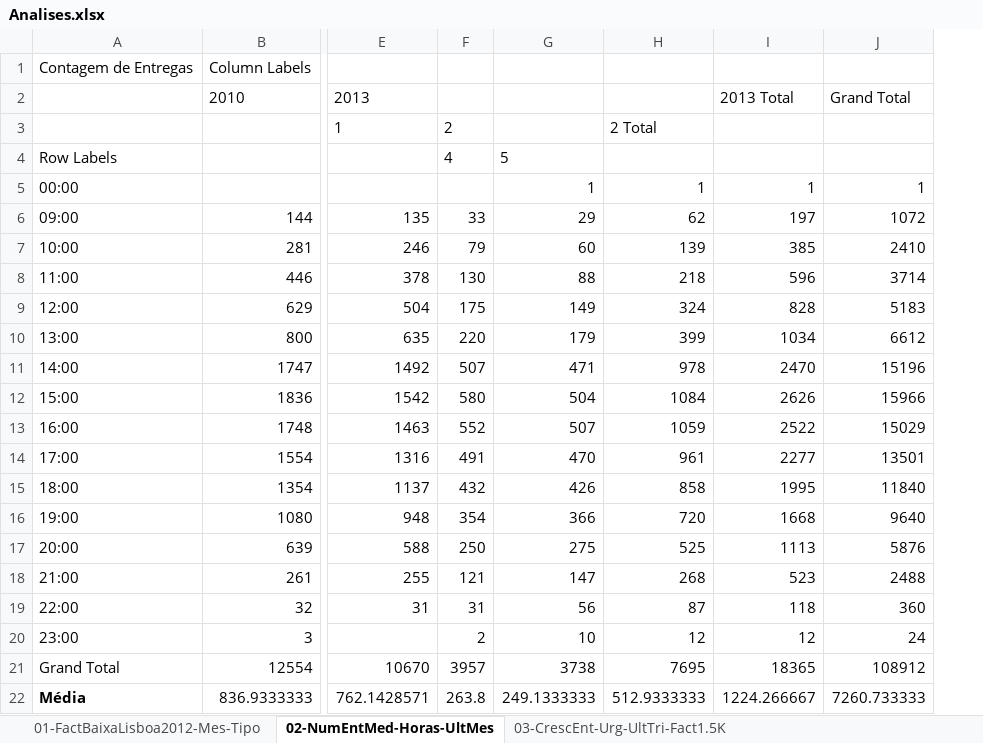
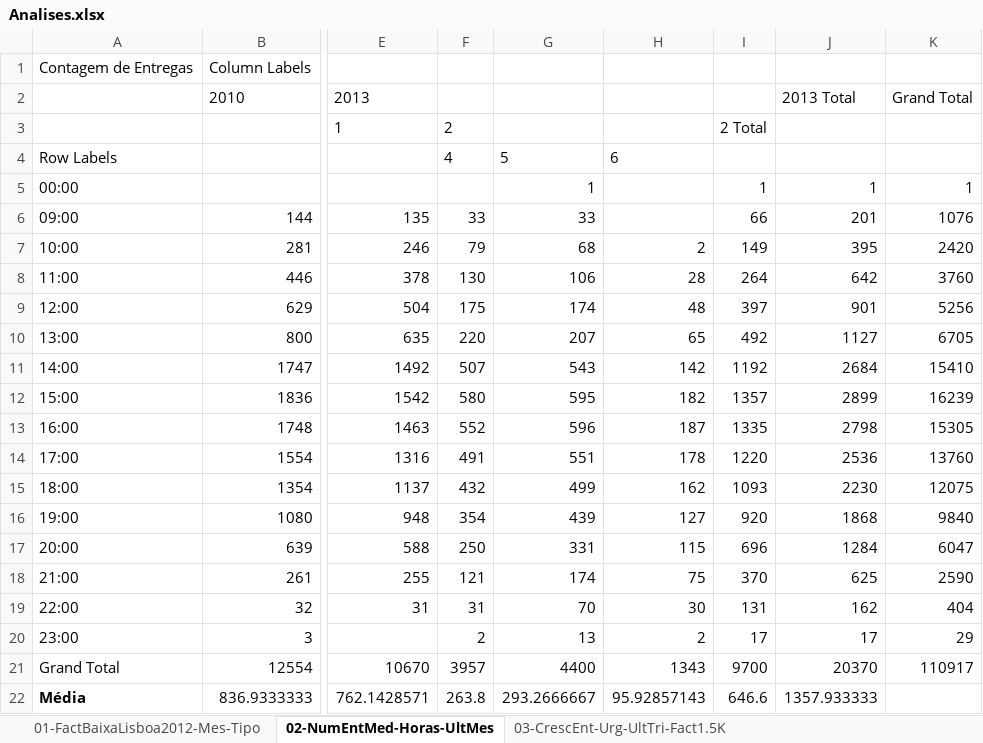
Before and after one commit to RASMiranda/com.isel.siad.sv1213.bit, an Excel workbook: #Excel/Analises.xlsx, sheet 02-NumEntMed-Horas-UltMes, drawn as a sheet; only a part is shown, gaps mark what is left out; values as stored, in another font and other column widths than the file's, no borders; removed rows and columns are numbered as before the commit, all else as after; the diff names each change by its address in the sheet, - before the commit and + after, or states it on an @@ line.

```diff
--- a/#Excel/Analises.xlsx (sheet 02-NumEntMed-Horas-UltMes)
+++ b/#Excel/Analises.xlsx (sheet 02-NumEntMed-Horas-UltMes)
-column G, rows 4-22: 5 | 1 | 29 | 60 | 88 | 149 | 179 | 471 | 504 | 507 | 470 | 426 | 366 | 275 | 147 | 56 | 10 | 3738 | 249.1333333
-column H, rows 3-22: 2 Total |  | 1 | 62 | 139 | 218 | 324 | 399 | 978 | 1084 | 1059 | 961 | 858 | 720 | 525 | 268 | 87 | 12 | 7695 | 512.9333333
-column I, rows 2-22: 2013 Total |  |  | 1 | 197 | 385 | 596 | 828 | 1034 | 2470 | 2626 | 2522 | 2277 | 1995 | 1668 | 1113 | 523 | 118 | 12 | 18365 | 1224.266667
-column J, rows 2-22: Grand Total |  |  | 1 | 1072 | 2410 | 3714 | 5183 | 6612 | 15196 | 15966 | 15029 | 13501 | 11840 | 9640 | 5876 | 2488 | 360 | 24 | 108912 | 7260.733333
+column G, rows 4-22: 5 | 1 | 33 | 68 | 106 | 174 | 207 | 543 | 595 | 596 | 551 | 499 | 439 | 331 | 174 | 70 | 13 | 4400 | 293.2666667
+column H, rows 4-22: 6 |  |  | 2 | 28 | 48 | 65 | 142 | 182 | 187 | 178 | 162 | 127 | 115 | 75 | 30 | 2 | 1343 | 95.92857143
+column I, rows 3-22: 2 Total |  | 1 | 66 | 149 | 264 | 397 | 492 | 1192 | 1357 | 1335 | 1220 | 1093 | 920 | 696 | 370 | 131 | 17 | 9700 | 646.6
+column J, rows 2-22: 2013 Total |  |  | 1 | 201 | 395 | 642 | 901 | 1127 | 2684 | 2899 | 2798 | 2536 | 2230 | 1868 | 1284 | 625 | 162 | 17 | 20370 | 1357.933333
+column K, rows 2-21: Grand Total |  |  | 1 | 1076 | 2420 | 3760 | 5256 | 6705 | 15410 | 16239 | 15305 | 13760 | 12075 | 9840 | 6047 | 2590 | 404 | 29 | 110917
```
Also changed, not shown: sheet 03-CrescEnt-Urg-UltTri-Fact1.5K, sheet 04-EstafMaisEnt-ForaHor-UltMes, sheet 05-Entr-Prog-ForaSLA, sheet 08-Fin-BalancoMensal, charts or pictures, 1 other file.
